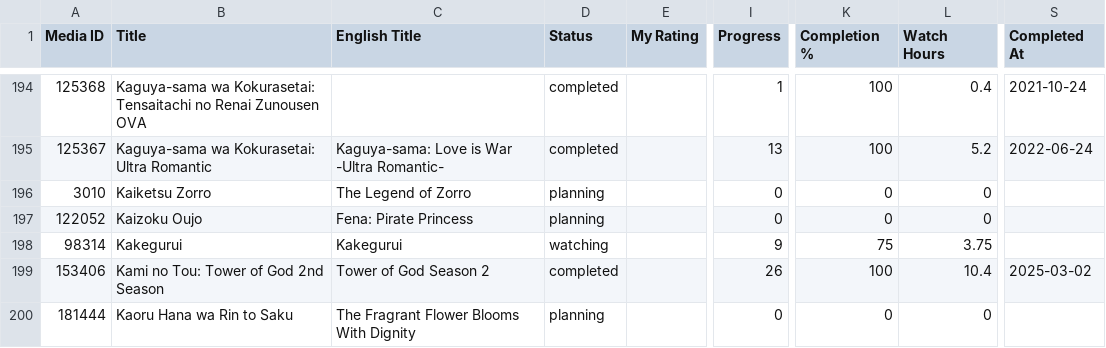
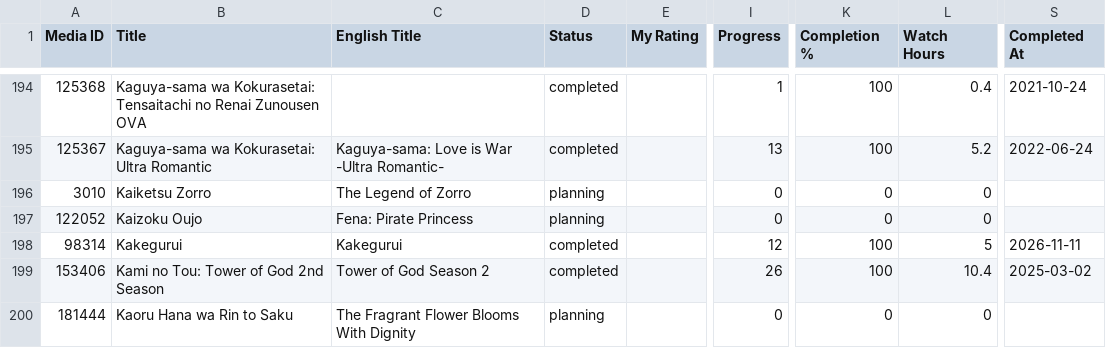
Before and after one commit to zepandasanv2/zepandasan-anilist-export, a CSV file: data/ZePandaSan_anime_list.csv, drawn as a sheet; only a part is shown, gaps mark what is left out; the diff names each change by its address in the sheet, - before the commit and + after, or states it on an @@ line.

```diff
--- a/data/ZePandaSan_anime_list.csv
+++ b/data/ZePandaSan_anime_list.csv
-D198 (Status): watching
+D198 (Status): completed
-I198 (Progress): 9
+I198 (Progress): 12
-K198 (Completion %): 75
+K198 (Completion %): 100
-L198 (Watch Hours): 3.75
+L198 (Watch Hours): 5
-S198 (Completed At): (empty)
+S198 (Completed At): 2026-11-11
```
Also changed, not shown: data/ZePandaSan_genre_breakdown.csv, data/ZePandaSan_studio_breakdown.csv.
